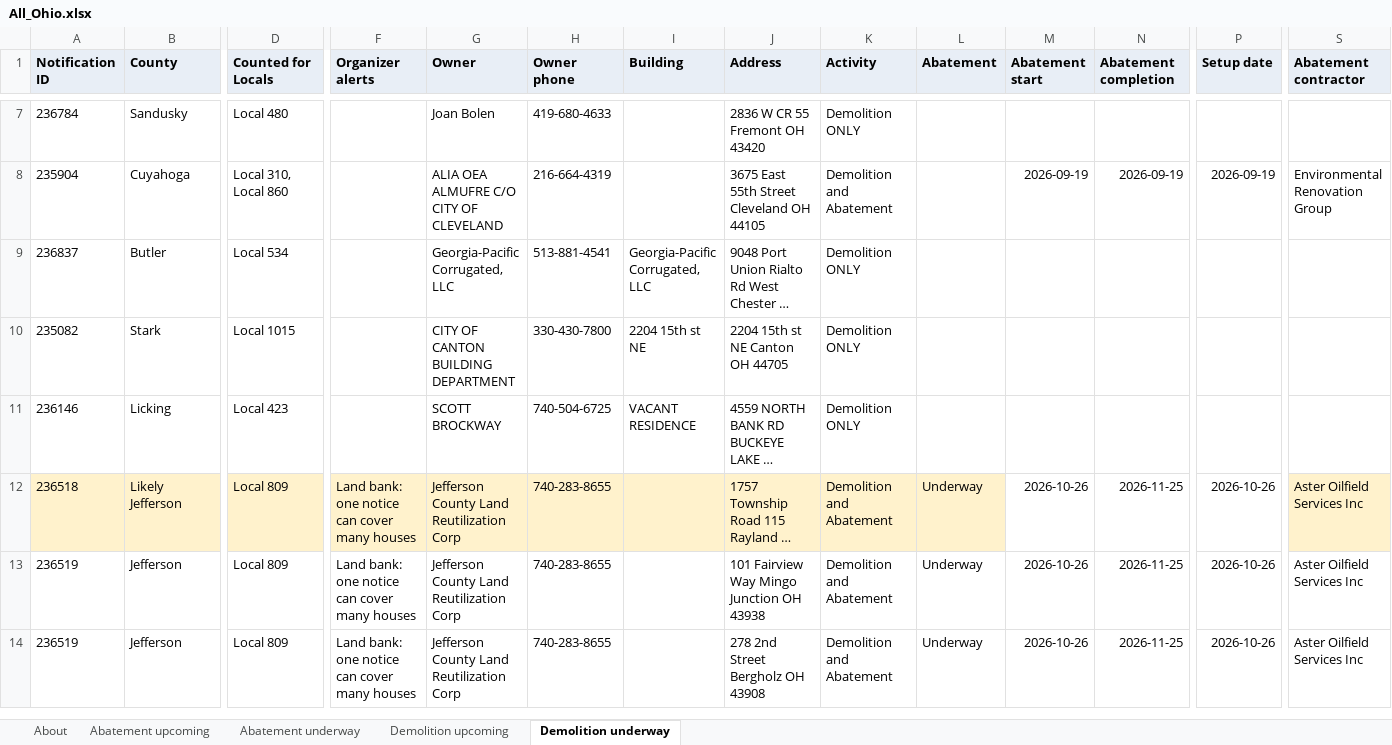
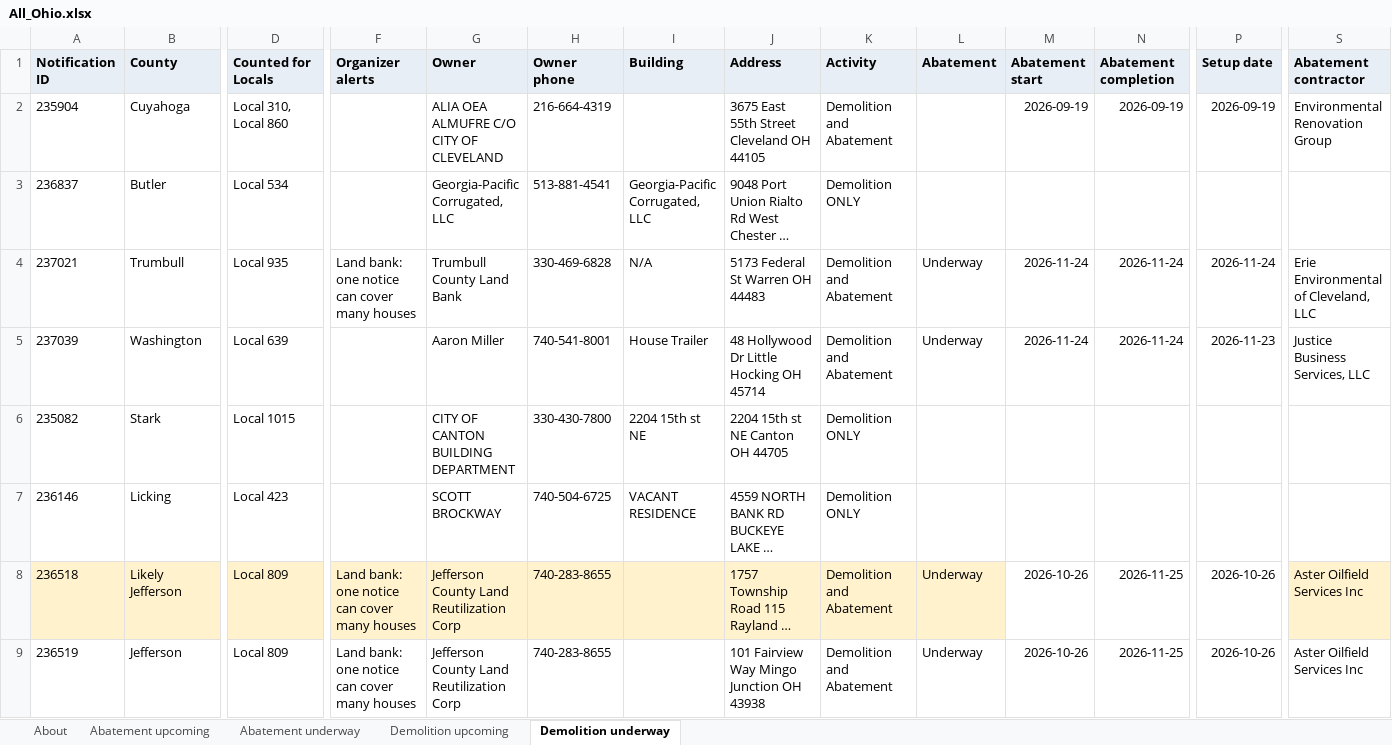
Before and after one commit to DashRendar7/ohio-demo-abatement-tracker, an Excel workbook: data/reports/All_Ohio.xlsx, sheet Demolition underway, drawn as a sheet; only a part is shown, gaps mark what is left out; the shorter side is filled out with more unchanged rows; long unchanged cells end in …; values as stored, in another font and other column widths than the file's, no borders; removed rows and columns are numbered as before the commit, all else as after; rows hold the shown columns only; the diff covers the shown part only; the diff names each change by its address in the sheet, - before the commit and + after, or states it on an @@ line.

```diff
--- a/data/reports/All_Ohio.xlsx (sheet Demolition underway)
+++ b/data/reports/All_Ohio.xlsx (sheet Demolition underway)
-row 7: 236784 | Sandusky | Local 480 |  | Joan Bolen | 419-680-4633 |  | 2836 W CR 55 Fremont OH 43420 | Demolition ONLY
+row 4: 237021 | Trumbull | Local 935 | Land bank: one notice can cover many houses | Trumbull County Land Bank | 330-469-6828 | N/A | 5173 Federal St Warren OH 44483 | Demolition and Abatement | Underway | 2026-11-24 | 2026-11-24 | 2026-11-24 | Erie Environmental of Cleveland, LLC
+row 5: 237039 | Washington | Local 639 |  | Aaron Miller | 740-541-8001 | House Trailer | 48 Hollywood Dr Little Hocking OH 45714 | Demolition and Abatement | Underway | 2026-11-24 | 2026-11-24 | 2026-11-23 | Justice Business Services, LLC
```
Also changed, not shown: 15 added rows, 9 removed rows, 17 moved rows and 47 edited cells elsewhere in this sheet, sheet Demolition upcoming, sheet Abatement underway, sheet Abatement upcoming, sheet About, data/reports/Local_1015.xlsx, data/reports/Local_245.xlsx, 27 other files.
